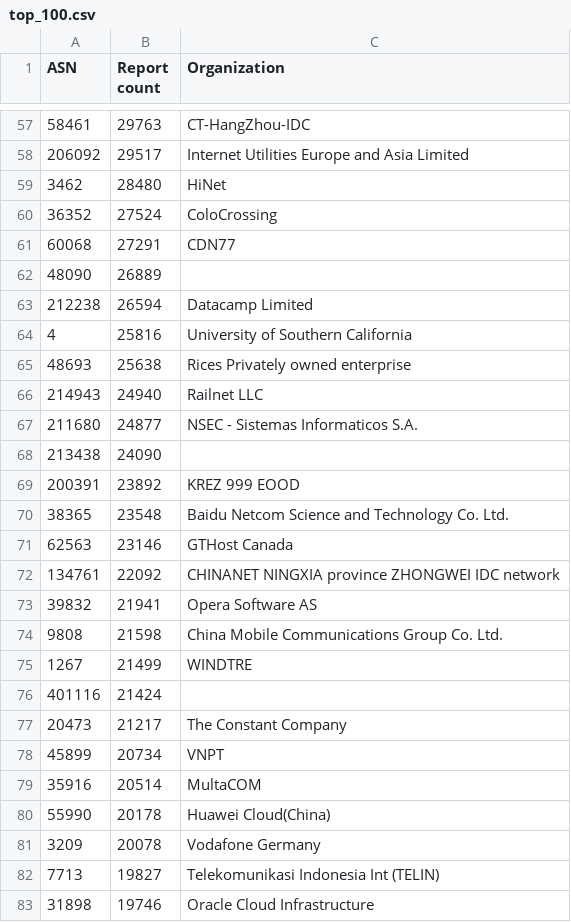
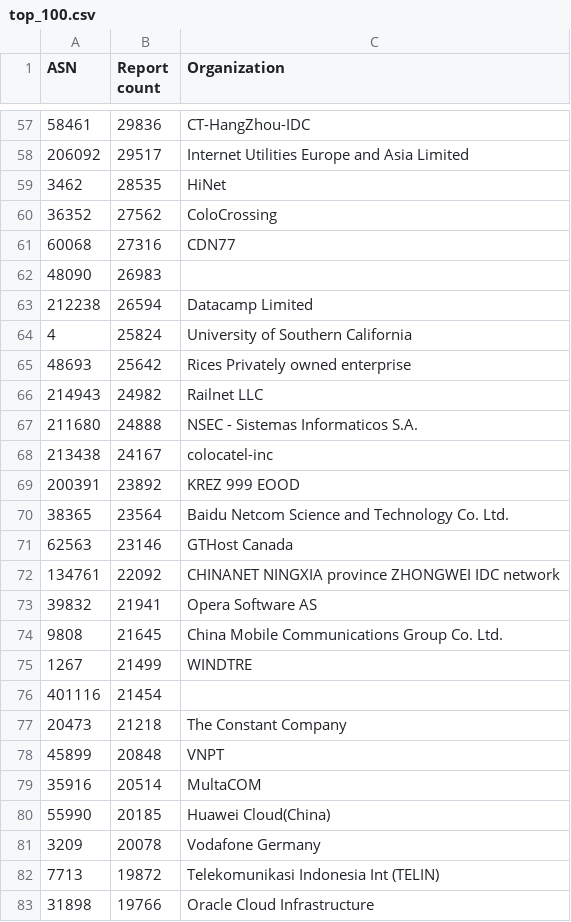
Before and after one commit to O-X-L/risk-db-lists, a CSV file: asn/top_100.csv, drawn as a sheet; only a part is shown, gaps mark what is left out; the diff covers the shown part only.

```diff
--- a/asn/top_100.csv
+++ b/asn/top_100.csv
@@ -57,15 +57,15 @@ ASN,Report count,Organization
-58461,29763,CT-HangZhou-IDC
+58461,29836,CT-HangZhou-IDC
 206092,29517,Internet Utilities Europe and Asia Limited
-3462,28480,HiNet
-36352,27524,ColoCrossing
-60068,27291,CDN77
-48090,26889,
+3462,28535,HiNet
+36352,27562,ColoCrossing
+60068,27316,CDN77
+48090,26983,
 212238,26594,Datacamp Limited
-4,25816,University of Southern California
-48693,25638,Rices Privately owned enterprise
-214943,24940,Railnet LLC
-211680,24877,NSEC - Sistemas Informaticos S.A.
-213438,24090,
+4,25824,University of Southern California
+48693,25642,Rices Privately owned enterprise
+214943,24982,Railnet LLC
+211680,24888,NSEC - Sistemas Informaticos S.A.
+213438,24167,colocatel-inc
 200391,23892,KREZ 999 EOOD
-38365,23548,Baidu Netcom Science and Technology Co. Ltd.
+38365,23564,Baidu Netcom Science and Technology Co. Ltd.
 62563,23146,GTHost Canada
@@ -73,11 +73,11 @@ ASN,Report count,Organization
 39832,21941,Opera Software AS
-9808,21598,China Mobile Communications Group Co. Ltd.
+9808,21645,China Mobile Communications Group Co. Ltd.
 1267,21499,WINDTRE
-401116,21424,
-20473,21217,The Constant Company
-45899,20734,VNPT
+401116,21454,
+20473,21218,The Constant Company
+45899,20848,VNPT
 35916,20514,MultaCOM
-55990,20178,Huawei Cloud(China)
+55990,20185,Huawei Cloud(China)
 3209,20078,Vodafone Germany
-7713,19827,Telekomunikasi Indonesia Int (TELIN)
-31898,19746,Oracle Cloud Infrastructure
+7713,19872,Telekomunikasi Indonesia Int (TELIN)
+31898,19766,Oracle Cloud Infrastructure
```
Also changed, not shown: 6 added rows, 6 removed rows and 53 edited cells elsewhere in this file, asn/kind_isp.csv, asn/top_10000.csv, 40 other files.
